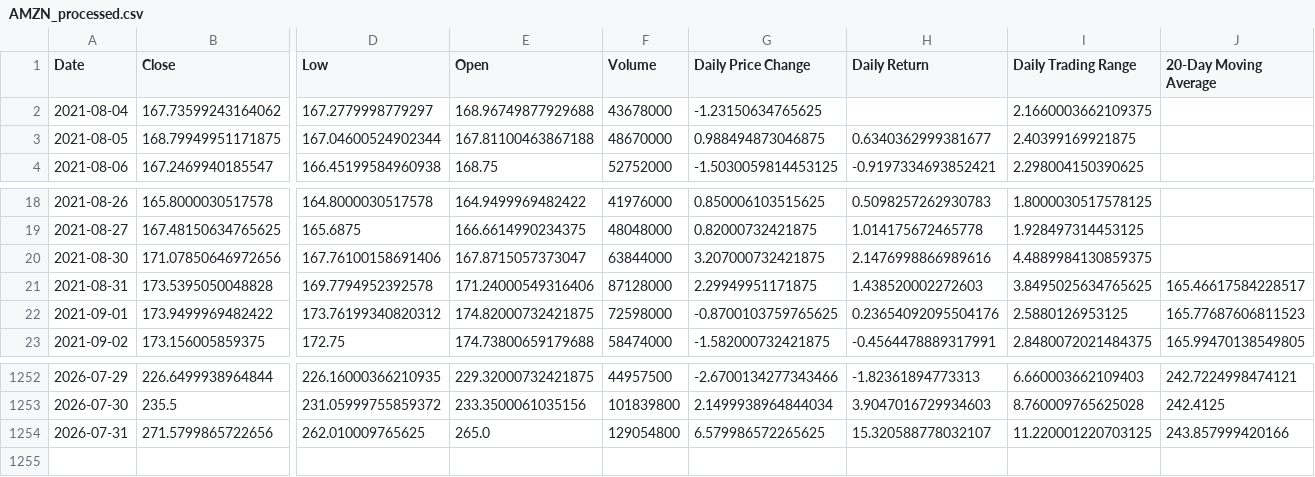
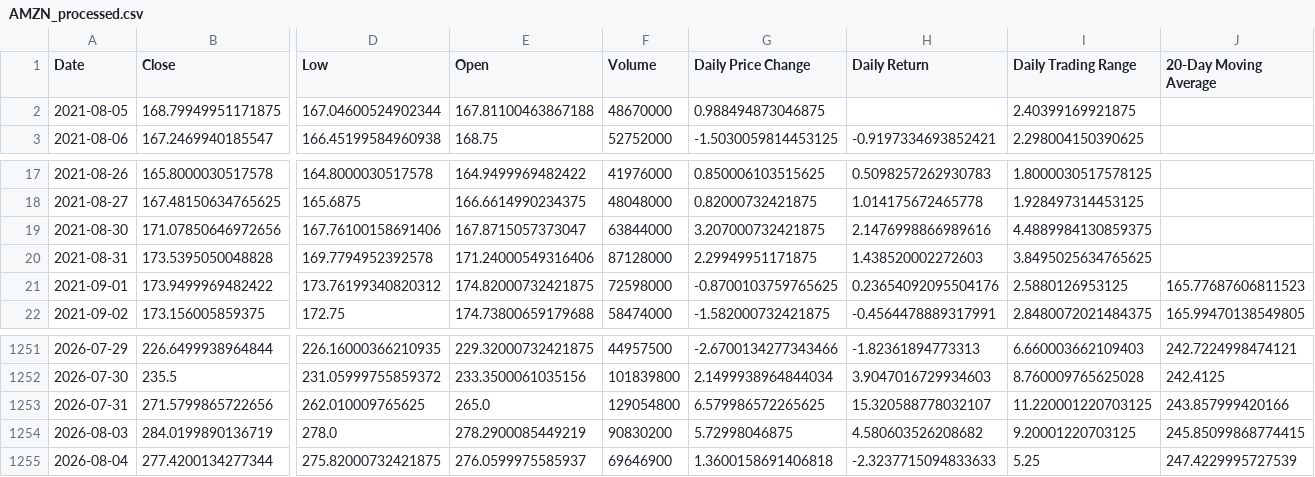
Before and after one commit to leela-l/financial-data-pipeline, a CSV file: Data/processed/AMZN_processed.csv, drawn as a sheet; only a part is shown, gaps mark what is left out; removed rows and columns are numbered as before the commit, all else as after; rows hold the shown columns only; the diff names each change by its address in the sheet, - before the commit and + after, or states it on an @@ line.

```diff
--- a/Data/processed/AMZN_processed.csv
+++ b/Data/processed/AMZN_processed.csv
-row 2: 2021-08-04 | 167.73599243164062 | 167.2779998779297 | 168.96749877929688 | 43678000 | -1.23150634765625 |  | 2.1660003662109375
-H2 (Daily Return): 0.6340362999381677
+H2 (Daily Return): (empty)
-J20 (20-Day Moving Average): 165.46617584228517
+J20 (20-Day Moving Average): (empty)
+row 1254: 2026-08-03 | 284.0199890136719 | 278.0 | 278.2900085449219 | 90830200 | 5.72998046875 | 4.580603526208682 | 9.20001220703125 | 245.85099868774415
+row 1255: 2026-08-04 | 277.4200134277344 | 275.82000732421875 | 276.0599975585937 | 69646900 | 1.3600158691406818 | -2.3237715094833633 | 5.25 | 247.4229995727539
```
Also changed, not shown: Data/processed/AAPL_processed.csv, Data/processed/TSLA_processed.csv, 11 other files.
